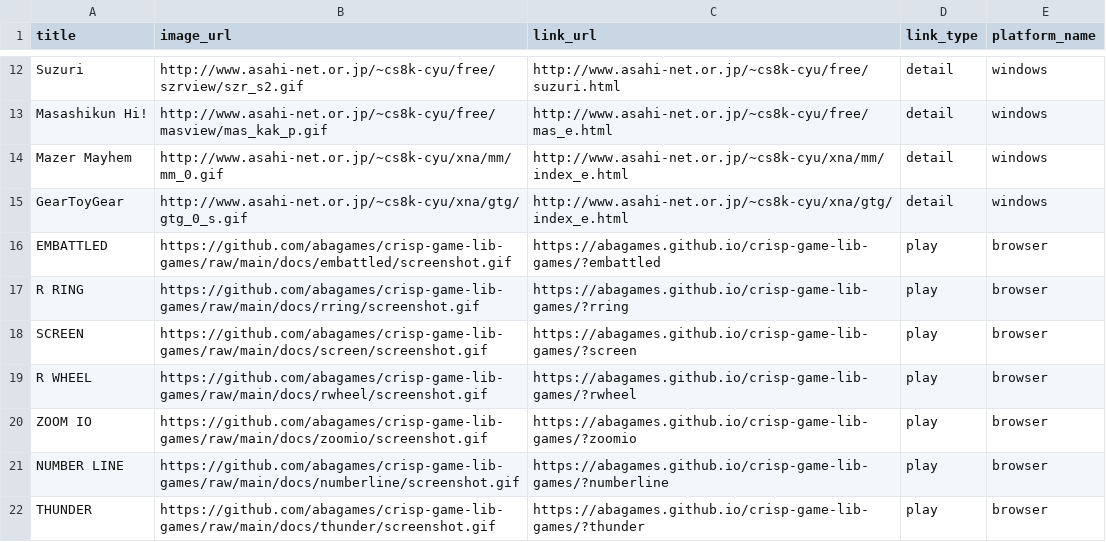
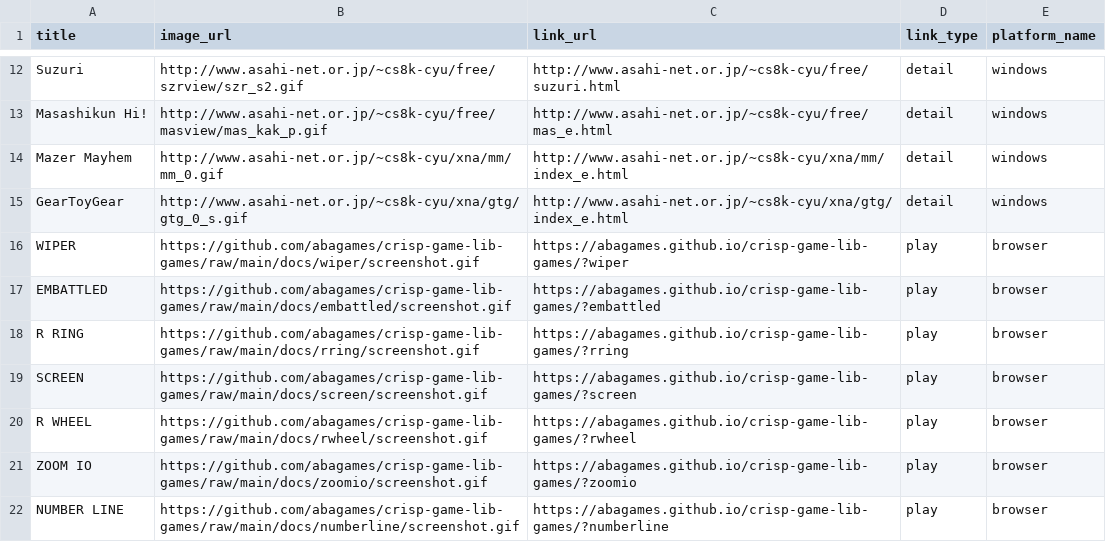
Before and after one commit to abagames/games-web-pages, a CSV file: src/abagames_games.csv, drawn as a sheet; only a part is shown, gaps mark what is left out; the shorter side is filled out with more unchanged rows; the diff names each change by its address in the sheet, - before the commit and + after, or states it on an @@ line.

Commit message:
Add game wiper

```diff
--- a/src/abagames_games.csv
+++ b/src/abagames_games.csv
+row 16: WIPER | https://github.com/abagames/crisp-game-lib-games/raw/main/docs/wiper/screenshot.gif | https://abagames.github.io/crisp-game-lib-games/?wiper | play | browser
```
Also changed, not shown: 2 other files.
